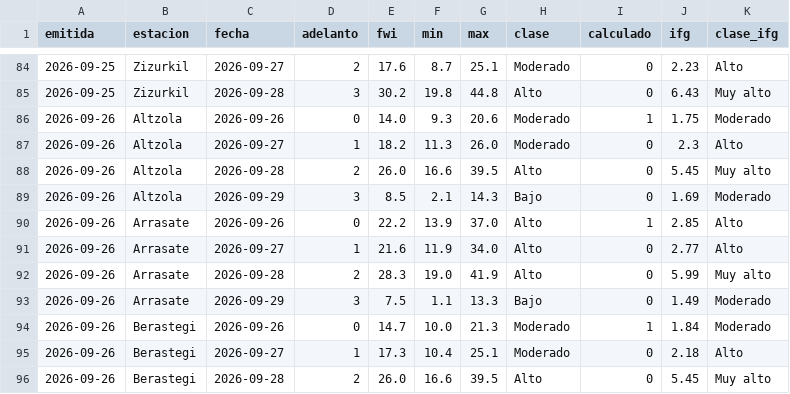
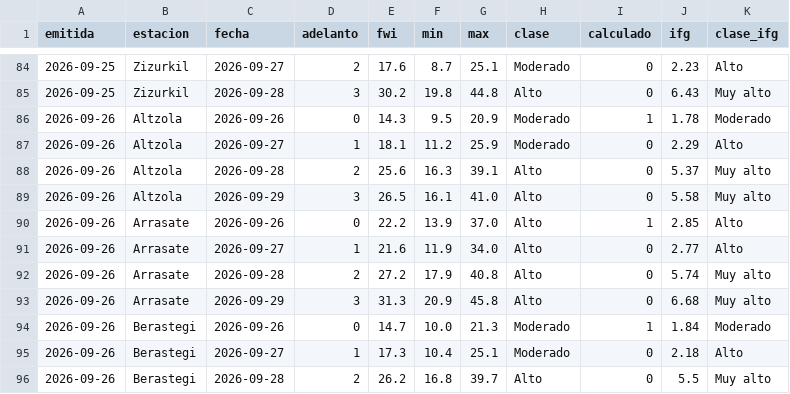
Before and after one commit to irratiamendiak/-panel-fwi, a CSV file: datos/previsiones.csv, drawn as a sheet; only a part is shown, gaps mark what is left out; the diff covers the shown part only.

Commit message:
Actualiza datos FWI 2026-09-26

```diff
--- a/datos/previsiones.csv
+++ b/datos/previsiones.csv
@@ -85,12 +85,12 @@ emitida,estacion,fecha,adelanto,fwi,min,max,clase,calculado,ifg,clase_ifg
 2026-09-25,Zizurkil,2026-09-28,3,30.2,19.8,44.8,Alto,0,6.43,Muy alto
-2026-09-26,Altzola,2026-09-26,0,14.0,9.3,20.6,Moderado,1,1.75,Moderado
-2026-09-26,Altzola,2026-09-27,1,18.2,11.3,26.0,Moderado,0,2.3,Alto
-2026-09-26,Altzola,2026-09-28,2,26.0,16.6,39.5,Alto,0,5.45,Muy alto
-2026-09-26,Altzola,2026-09-29,3,8.5,2.1,14.3,Bajo,0,1.69,Moderado
+2026-09-26,Altzola,2026-09-26,0,14.3,9.5,20.9,Moderado,1,1.78,Moderado
+2026-09-26,Altzola,2026-09-27,1,18.1,11.2,25.9,Moderado,0,2.29,Alto
+2026-09-26,Altzola,2026-09-28,2,25.6,16.3,39.1,Alto,0,5.37,Muy alto
+2026-09-26,Altzola,2026-09-29,3,26.5,16.1,41.0,Alto,0,5.58,Muy alto
 2026-09-26,Arrasate,2026-09-26,0,22.2,13.9,37.0,Alto,1,2.85,Alto
 2026-09-26,Arrasate,2026-09-27,1,21.6,11.9,34.0,Alto,0,2.77,Alto
-2026-09-26,Arrasate,2026-09-28,2,28.3,19.0,41.9,Alto,0,5.99,Muy alto
-2026-09-26,Arrasate,2026-09-29,3,7.5,1.1,13.3,Bajo,0,1.49,Moderado
+2026-09-26,Arrasate,2026-09-28,2,27.2,17.9,40.8,Alto,0,5.74,Muy alto
+2026-09-26,Arrasate,2026-09-29,3,31.3,20.9,45.8,Alto,0,6.68,Muy alto
 2026-09-26,Berastegi,2026-09-26,0,14.7,10.0,21.3,Moderado,1,1.84,Moderado
 2026-09-26,Berastegi,2026-09-27,1,17.3,10.4,25.1,Moderado,0,2.18,Alto
-2026-09-26,Berastegi,2026-09-28,2,26.0,16.6,39.5,Alto,0,5.45,Muy alto
+2026-09-26,Berastegi,2026-09-28,2,26.2,16.8,39.7,Alto,0,5.5,Muy alto
```
Also changed, not shown: 111 edited cells elsewhere in this file, 2 other files.
